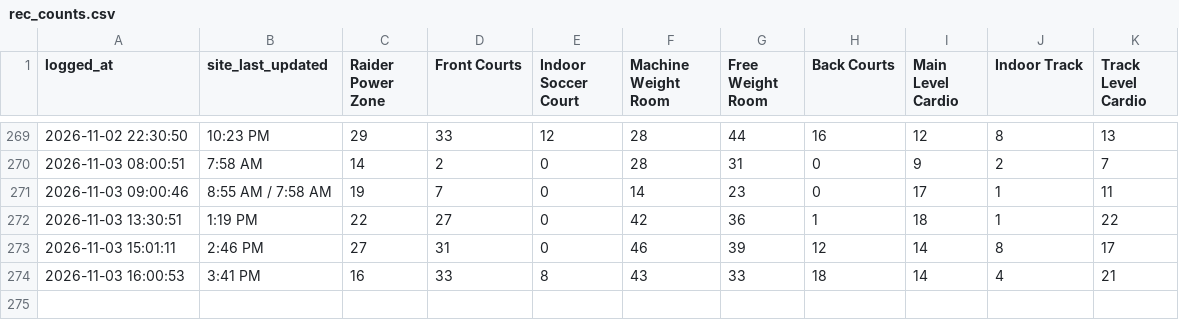
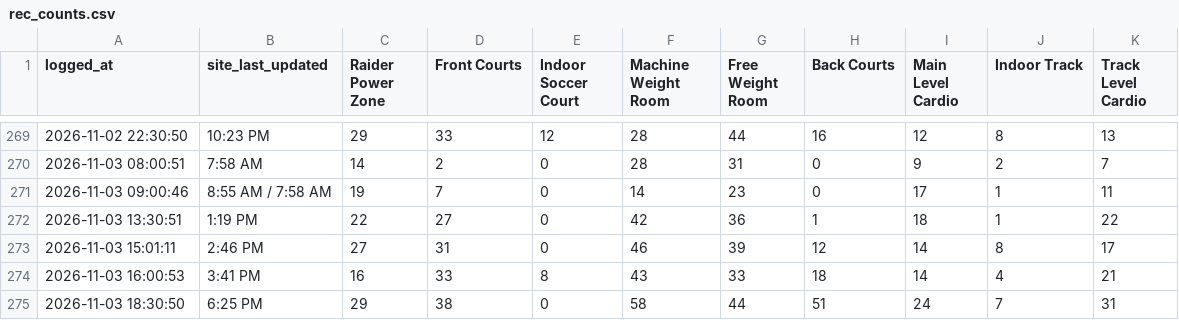
Before and after one commit to KyleM8/RecCountsScraper, a CSV file: rec_counts.csv, drawn as a sheet; only a part is shown, gaps mark what is left out; the diff names each change by its address in the sheet, - before the commit and + after, or states it on an @@ line.

Commit message:
Update rec counts

```diff
--- a/rec_counts.csv
+++ b/rec_counts.csv
+row 275: 2026-11-03 18:30:50 | 6:25 PM | 29 | 38 | 0 | 58 | 44 | 51 | 24 | 7 | 31
```
Also changed, not shown: 1 other file.
